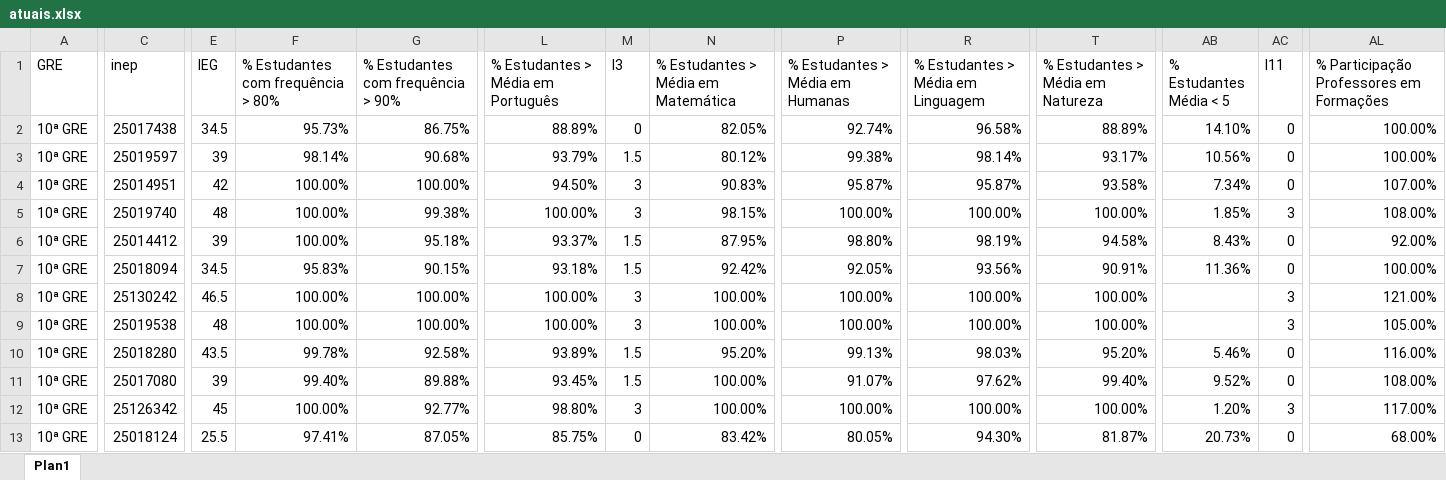
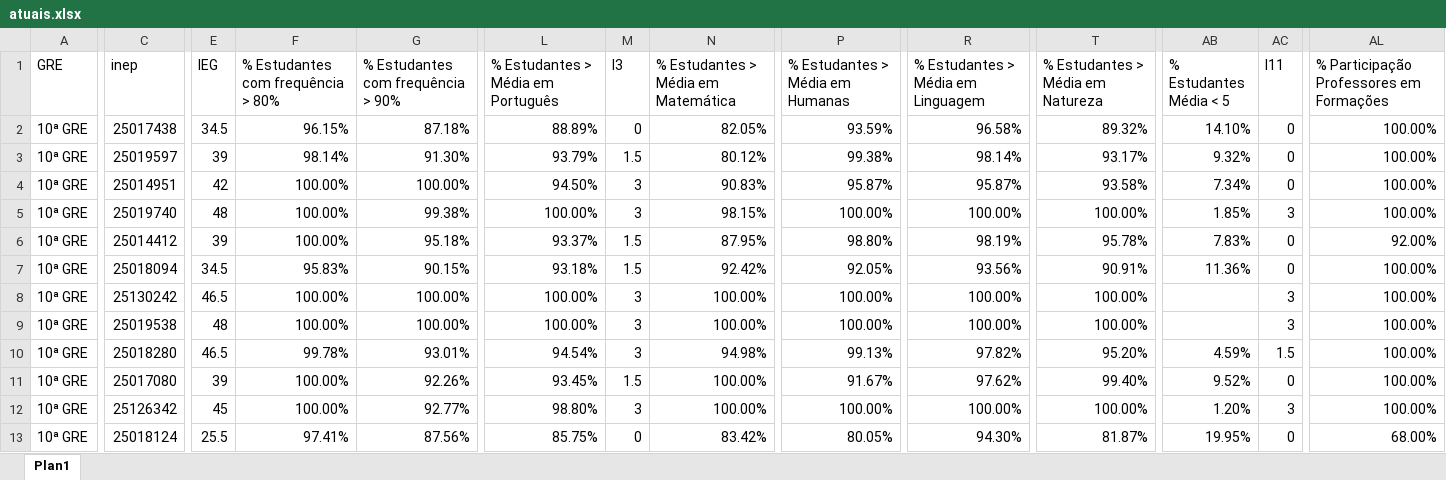
Before and after one commit to RafaelOGAbrantes/IEG-escolas, an Excel workbook: atuais.xlsx, sheet Plan1, drawn as a sheet; only a part is shown, gaps mark what is left out; values as stored, in another font and other column widths than the file's, no borders; the diff covers the shown part only; the diff names each change by its address in the sheet, - before the commit and + after, or states it on an @@ line.

```diff
--- a/atuais.xlsx (sheet Plan1)
+++ b/atuais.xlsx (sheet Plan1)
-F2: 95.73%
+F2: 96.15%
-G2: 86.75%
+G2: 87.18%
-P2 (% Estudantes > Média em Humanas): 92.74%
+P2 (% Estudantes > Média em Humanas): 93.59%
-T2 (% Estudantes > Média em Natureza): 88.89%
+T2 (% Estudantes > Média em Natureza): 89.32%
-G3: 90.68%
+G3: 91.30%
-AB3 (% Estudantes Média < 5): 10.56%
+AB3 (% Estudantes Média < 5): 9.32%
-AL4: 107.00%
+AL4: 100.00%
-AL5: 108.00%
+AL5: 100.00%
-T6 (% Estudantes > Média em Natureza): 94.58%
+T6 (% Estudantes > Média em Natureza): 95.78%
-AB6 (% Estudantes Média < 5): 8.43%
+AB6 (% Estudantes Média < 5): 7.83%
-AL8: 121.00%
+AL8: 100.00%
-AL9: 105.00%
+AL9: 100.00%
-E10 (IEG): 43.5
+E10 (IEG): 46.5
-G10: 92.58%
+G10: 93.01%
-L10: 93.89%
+L10: 94.54%
-M10 (I3): 1.5
+M10 (I3): 3
-N10: 95.20%
+N10: 94.98%
-R10: 98.03%
+R10: 97.82%
-AB10 (% Estudantes Média < 5): 5.46%
+AB10 (% Estudantes Média < 5): 4.59%
-AC10 (I11): 0
+AC10 (I11): 1.5
-AL10: 116.00%
+AL10: 100.00%
-F11: 99.40%
+F11: 100.00%
-G11: 89.88%
+G11: 92.26%
-P11 (% Estudantes > Média em Humanas): 91.07%
+P11 (% Estudantes > Média em Humanas): 91.67%
-AL11: 108.00%
+AL11: 100.00%
-AL12: 117.00%
+AL12: 100.00%
-G13: 87.05%
+G13: 87.56%
-AB13 (% Estudantes Média < 5): 20.73%
+AB13 (% Estudantes Média < 5): 19.95%
```
Also changed, not shown: 103 edited cells elsewhere in this sheet, relatorio_diferencas.xlsx, 1 other file.
